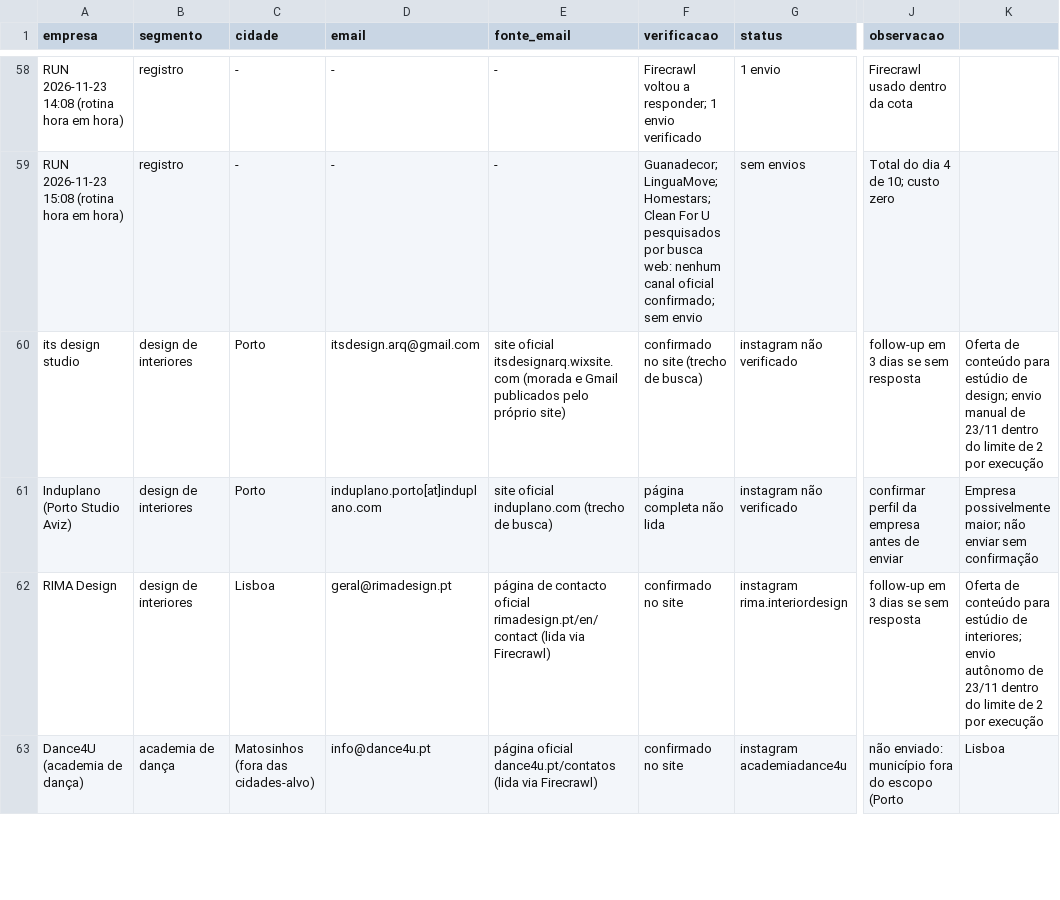
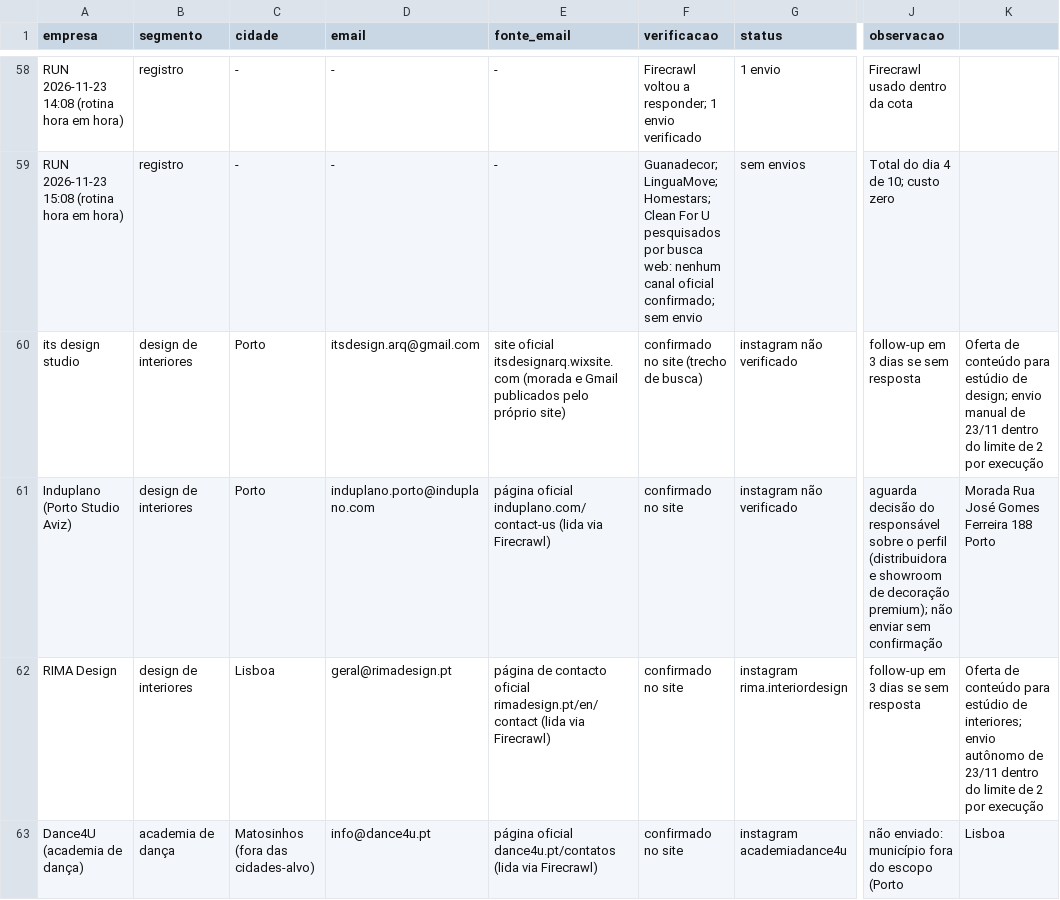
Before and after one commit to designobr/designo, a CSV file: comercial/leads_base.csv, drawn as a sheet; only a part is shown, gaps mark what is left out; the diff covers the shown part only; the diff names each change by its address in the sheet, - before the commit and + after, or states it on an @@ line.

```diff
--- a/comercial/leads_base.csv
+++ b/comercial/leads_base.csv
-D61 (email): induplano.porto[at]induplano.com
+D61 (email): induplano.porto@induplano.com
-E61 (fonte_email): site oficial induplano.com (trecho de busca)
+E61 (fonte_email): página oficial induplano.com/contact-us (lida via Firecrawl)
-F61 (verificacao): página completa não lida
+F61 (verificacao): confirmado no site
-J61 (observacao): confirmar perfil da empresa antes de enviar
+J61 (observacao): aguarda decisão do responsável sobre o perfil (distribuidora e showroom de decoração premium); não enviar sem confirmação
-K61: Empresa possivelmente maior; não enviar sem confirmação
+K61: Morada Rua José Gomes Ferreira 188 Porto
```
Also changed, not shown: 1 added row elsewhere in this file.
